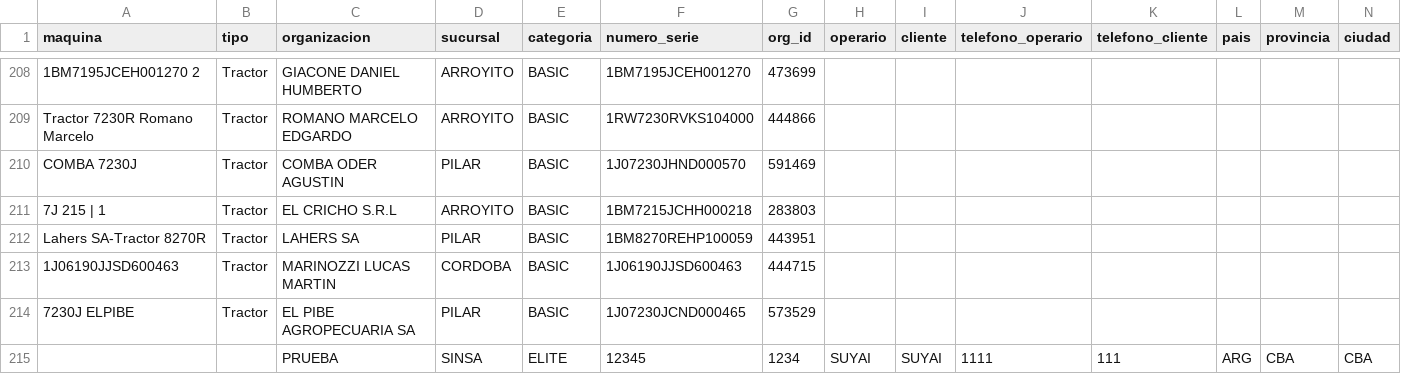
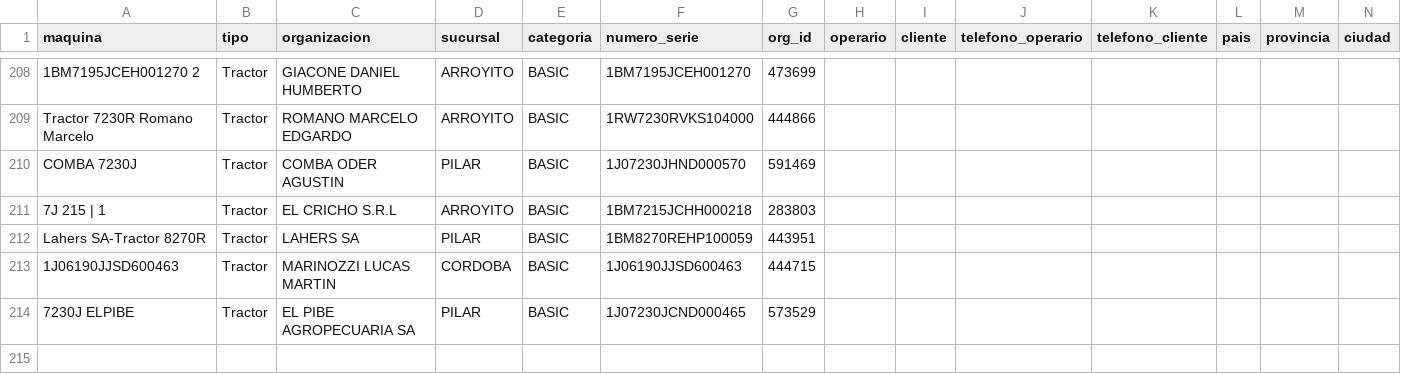
Before and after one commit to s-dagatti/crack_del_campo, a CSV file: data/base_de_clientes.csv, drawn as a sheet; only a part is shown, gaps mark what is left out.

Commit message:
Elimina participante 12345

```diff
--- a/data/base_de_clientes.csv
+++ b/data/base_de_clientes.csv
@@ -214,2 +214 @@ Lahers SA-Tractor 8270R;Tractor;LAHERS SA;PILAR;BASIC;1BM8270REHP100059;443951;;
 7230J ELPIBE;Tractor;EL PIBE AGROPECUARIA SA;PILAR;BASIC;1J07230JCND000465;573529;;;;;;;
-;;PRUEBA;SINSA;ELITE;12345;1234;SUYAI;SUYAI;1111;111;ARG;CBA;CBA
```
